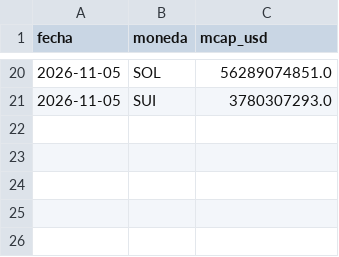
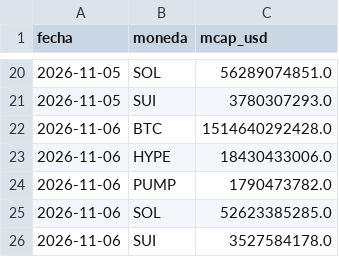
Before and after one commit to mdiazisiegas-89/senales-recompra, a CSV file: salida/historial_mcap.csv, drawn as a sheet; only a part is shown, gaps mark what is left out.

```diff
--- a/salida/historial_mcap.csv
+++ b/salida/historial_mcap.csv
@@ -21 +21,6 @@ fecha,moneda,mcap_usd
 2026-11-05,SUI,3780307293.0
+2026-11-06,BTC,1514640292428.0
+2026-11-06,HYPE,18430433006.0
+2026-11-06,PUMP,1790473782.0
+2026-11-06,SOL,52623385285.0
+2026-11-06,SUI,3527584178.0
```
Also changed, not shown: salida/historial_oi.csv, 3 other files.
